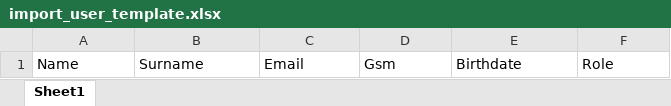
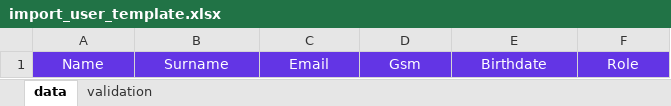
Before and after one commit to TimHrovat/uplearn-backend, an Excel workbook: src/assets/import_user_template.xlsx, sheet data, drawn as a sheet; values as stored, in another font and other column widths than the file's, no borders; the diff names each change by its address in the sheet, - before the commit and + after, or states it on an @@ line.

Commit message:
excel data validation & security

```diff
--- a/src/assets/import_user_template.xlsx (sheet data)
+++ b/src/assets/import_user_template.xlsx (sheet data)
-sheet tab: Sheet1
+sheet tab: data
+sheet tab: validation
@@ A1:F1 fill: none → #6335E5, text colour: black → #FFFFFF, alignment: left → center @@
```
Also changed, not shown: 3 other files.
